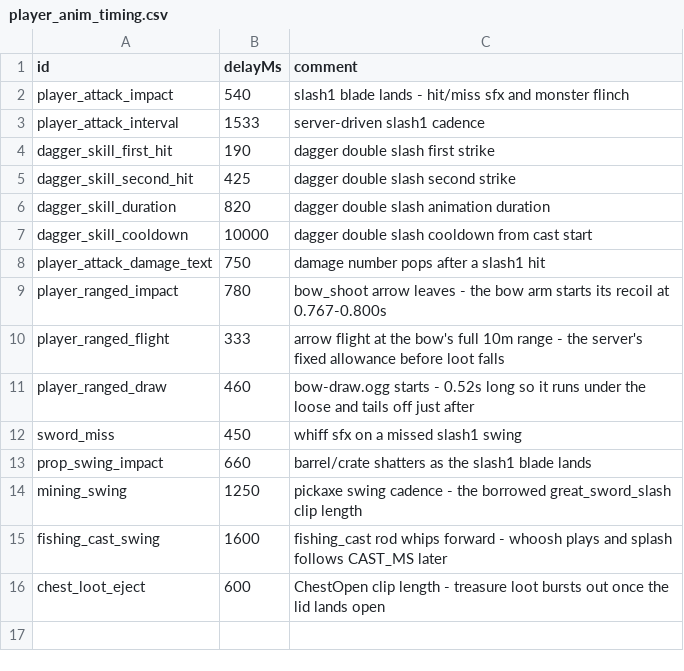
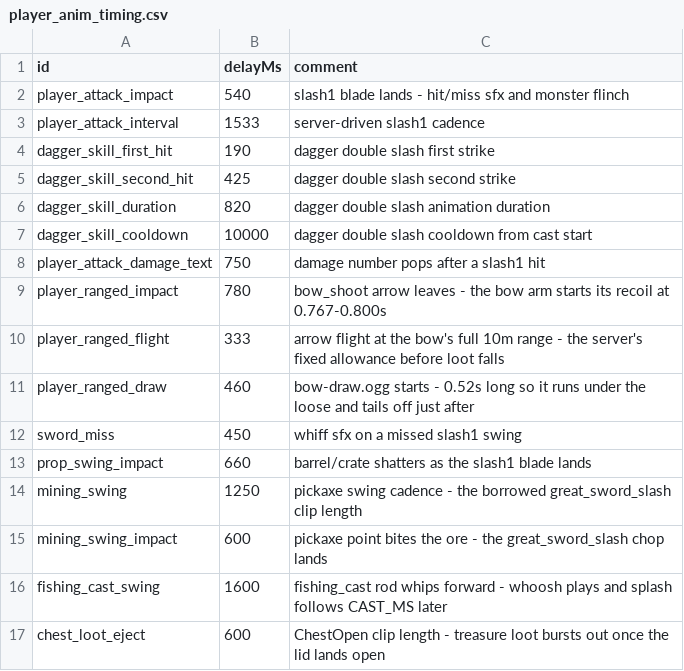
Before and after one commit to Julian-adv/OpenMMO, a CSV file: data-src/player_anim_timing.csv, drawn as a sheet.

```diff
--- a/data-src/player_anim_timing.csv
+++ b/data-src/player_anim_timing.csv
@@ -14,2 +14,3 @@ prop_swing_impact,660,barrel/crate shatters as the slash1 blade lands
 mining_swing,1250,pickaxe swing cadence - the borrowed great_sword_slash clip length
+mining_swing_impact,600,pickaxe point bites the ore - the great_sword_slash chop lands
 fishing_cast_swing,1600,fishing_cast rod whips forward - whoosh plays and splash follows CAST_MS later
```
Also changed, not shown: 43 other files.
